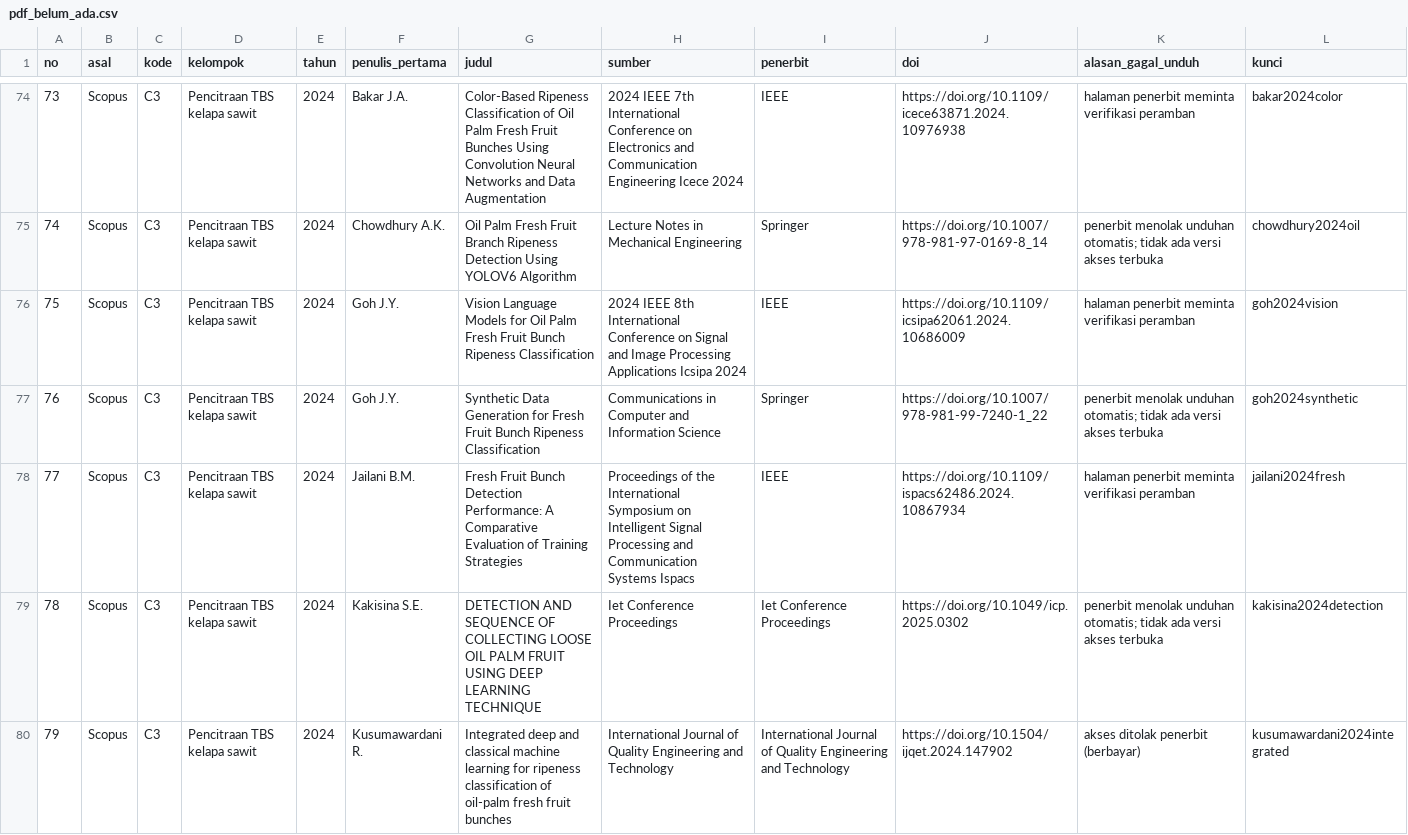
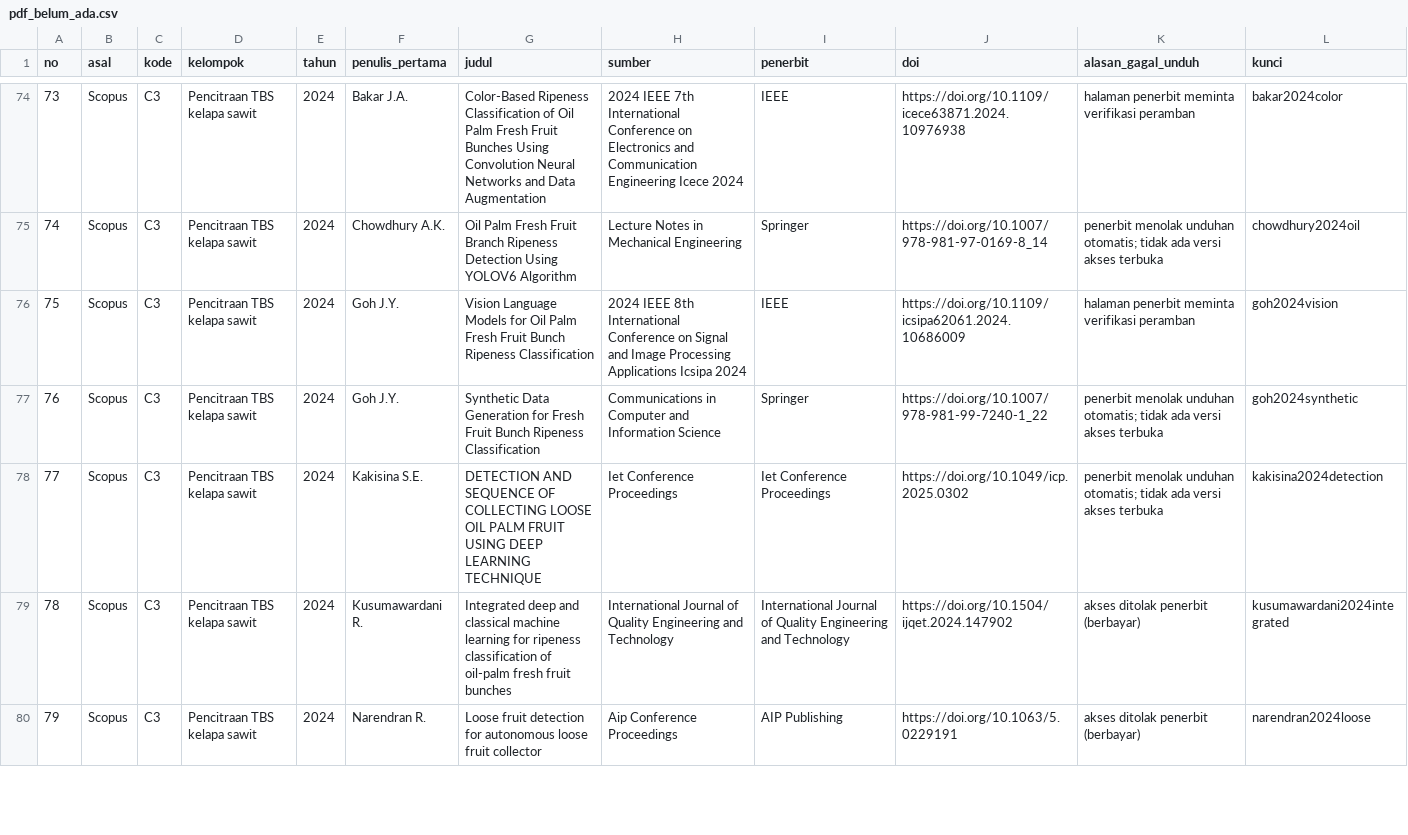
Before and after one commit to muhammad-zainal-muttaqin/Research-Pipeline, a CSV file: literature/scopus-2026-09/unduhan/pdf_belum_ada.csv, drawn as a sheet; only a part is shown, gaps mark what is left out; the shorter side is filled out with more unchanged rows; removed rows and columns are numbered as before the commit, all else as after; the diff covers the shown part only; the diff names each change by its address in the sheet, - before the commit and + after, or states it on an @@ line.

Commit message:
Cek 4: tambah 7 PDF lagi dari daftar belum ada (korpus pdf/ 879 jadi 886); pdf_belum_ada.csv 144 jadi 137
Dicocokkan melalui DOI di halaman pertama, diperkecil dan diekstrak teksnya
dengan kompres_pdf.py. Menurut kelompok tahap abstrak: C3 3
(jailani2024fresh, naghipour2024yolo, purba2024comparison), R 1
(hidayat2024oil), C5 3 (fukuda2024measuring, hao2024vision,
simini2024populating). Keputusan teks lengkap belum ditulis.

```diff
--- a/literature/scopus-2026-09/unduhan/pdf_belum_ada.csv
+++ b/literature/scopus-2026-09/unduhan/pdf_belum_ada.csv
-row 78: 77 | Scopus | C3 | Pencitraan TBS kelapa sawit | 2024 | Jailani B.M. | Fresh Fruit Bunch Detection Performance: A Comparative Evaluation of Training Strategies | Proceedings of the International Symposium on Intelligent Signal Processing and Communication Systems Ispacs | IEEE | https://doi.org/10.1109/ispacs62486.2024.10867934 | halaman penerbit meminta verifikasi peramban | jailani2024fresh
@@ column A (no) renumbered from row 78 down @@
```
Also changed, not shown: 6 removed rows elsewhere in this file, 15 other files.
